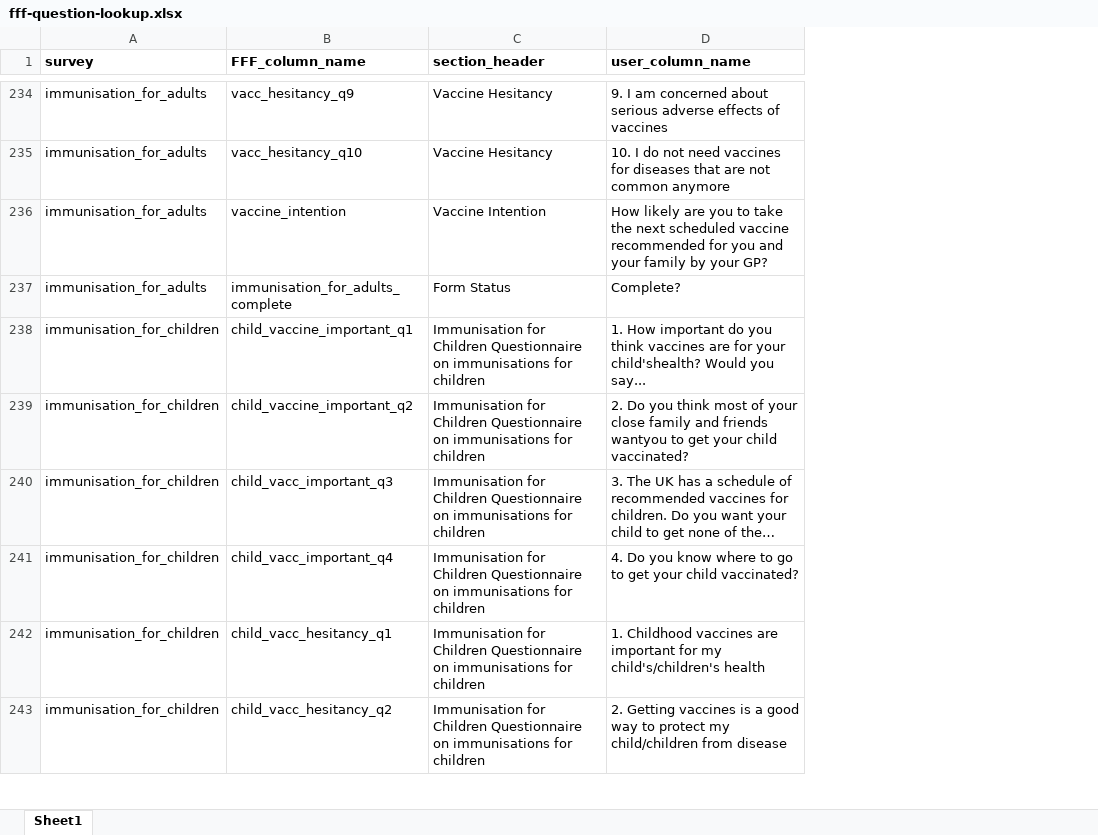
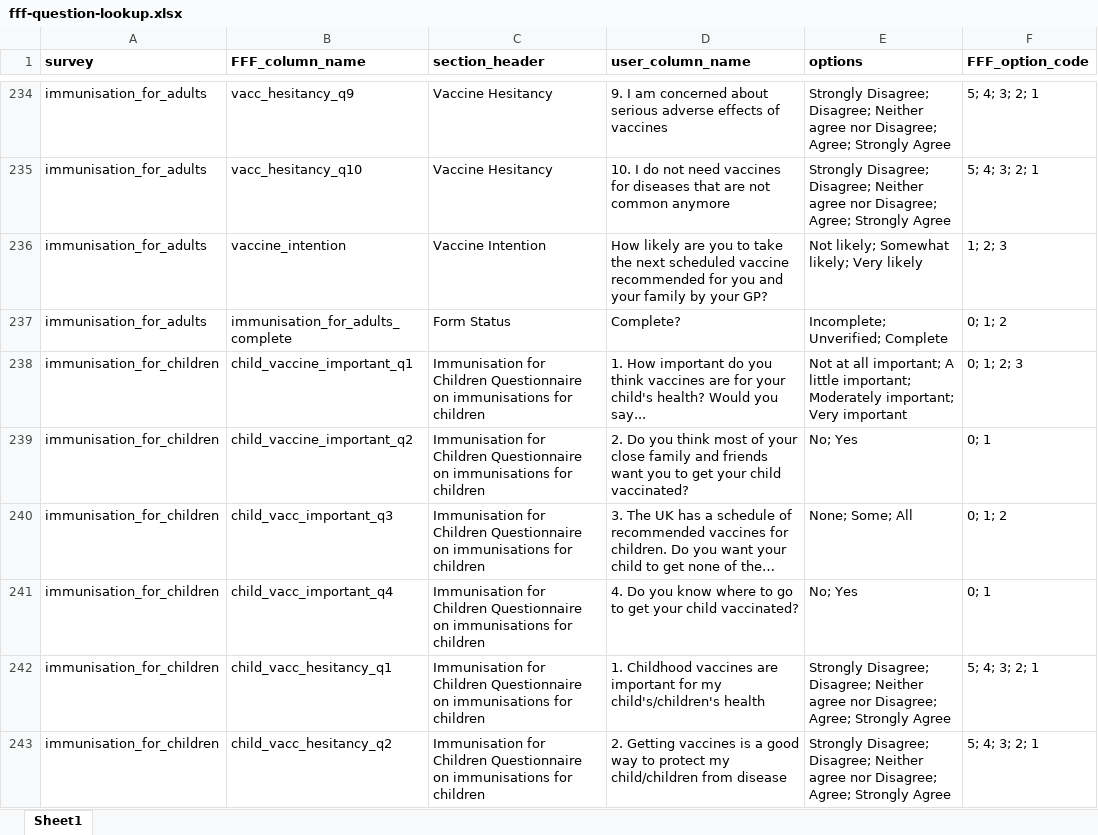
Before and after one commit to BCC-PHM/FFF-RedCap-data-processing, an Excel workbook: data/fff-question-lookup.xlsx, sheet Sheet1, drawn as a sheet; only a part is shown, gaps mark what is left out; long unchanged cells end in …; values as stored, in another font and other column widths than the file's, no borders; the diff covers the shown part only; the diff names each change by its address in the sheet, - before the commit and + after, or states it on an @@ line.

Commit message:
Added variable options to question lookup

```diff
--- a/data/fff-question-lookup.xlsx (sheet Sheet1)
+++ b/data/fff-question-lookup.xlsx (sheet Sheet1)
+column E (options), rows 234-243: Strongly Disagree; Disagree; Neither agree nor Disagree; Agree; Strongly Agree | Strongly Disagree; Disagree; Neither agree nor Disagree; Agree; Strongly Agree | Not likely; Somewhat likely; Very likely | Incomplete; Unverified; Complete | Not at all important; A little important; Moderately important; Very important | No; Yes | None; Some; All | No; Yes | Strongly Disagree; Disagree; Neither agree nor Disagree; Agree; Strongly Agree | Strongly Disagree; Disagree; Neither agree nor Disagree; Agree; Strongly Agree
+column F (FFF_option_code), rows 234-243: 5; 4; 3; 2; 1 | 5; 4; 3; 2; 1 | 1; 2; 3 | 0; 1; 2 | 0; 1; 2; 3 | 0; 1 | 0; 1; 2 | 0; 1 | 5; 4; 3; 2; 1 | 5; 4; 3; 2; 1
-D238 (user_column_name): …for your child'shealth? Would you…
+D238 (user_column_name): …for your child's health? Would you…
-D239 (user_column_name): …and friends wantyou to get…
+D239 (user_column_name): …and friends want you to get…
```
Also changed, not shown: 15 edited cells and cell formats elsewhere in this sheet.
